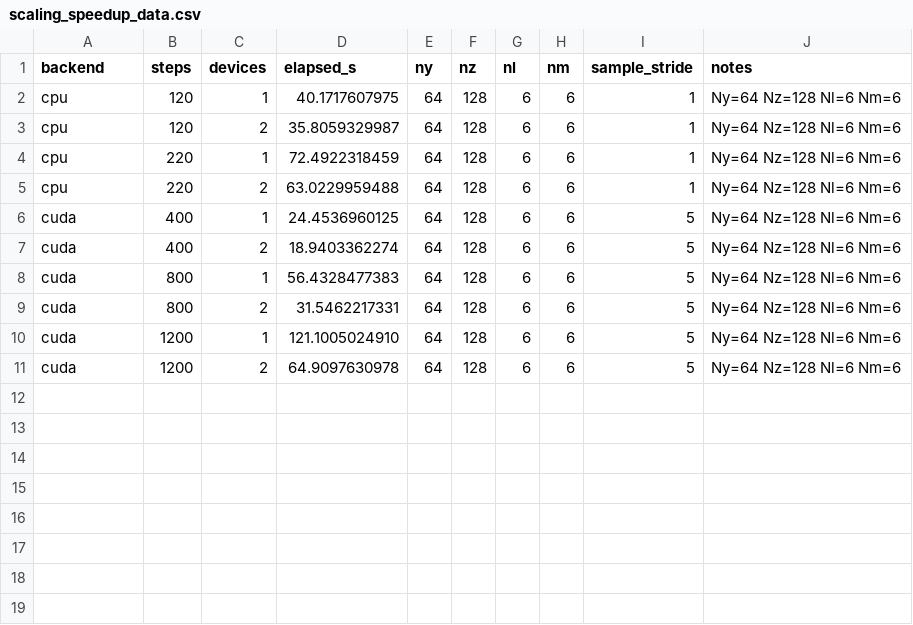
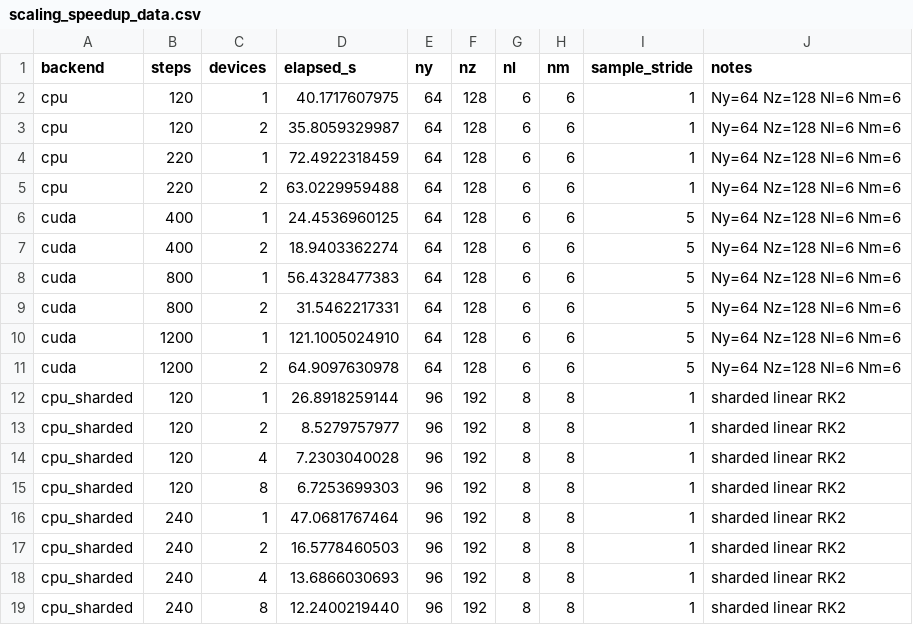
Before and after one commit to uwplasma/SPECTRAX-GK, a CSV file: docs/_static/scaling_speedup_data.csv, drawn as a sheet.

Commit message:
Add sharded CPU scaling sweep and fix sharding specs

```diff
--- a/docs/_static/scaling_speedup_data.csv
+++ b/docs/_static/scaling_speedup_data.csv
@@ -11 +11,9 @@ cuda,1200,1,121.1005024910,64,128,6,6,5,Ny=64 Nz=128 Nl=6 Nm=6
 cuda,1200,2,64.9097630978,64,128,6,6,5,Ny=64 Nz=128 Nl=6 Nm=6
+cpu_sharded,120,1,26.8918259144,96,192,8,8,1,sharded linear RK2
+cpu_sharded,120,2,8.5279757977,96,192,8,8,1,sharded linear RK2
+cpu_sharded,120,4,7.2303040028,96,192,8,8,1,sharded linear RK2
+cpu_sharded,120,8,6.7253699303,96,192,8,8,1,sharded linear RK2
+cpu_sharded,240,1,47.0681767464,96,192,8,8,1,sharded linear RK2
+cpu_sharded,240,2,16.5778460503,96,192,8,8,1,sharded linear RK2
+cpu_sharded,240,4,13.6866030693,96,192,8,8,1,sharded linear RK2
+cpu_sharded,240,8,12.2400219440,96,192,8,8,1,sharded linear RK2
```
Also changed, not shown: 6 other files.
